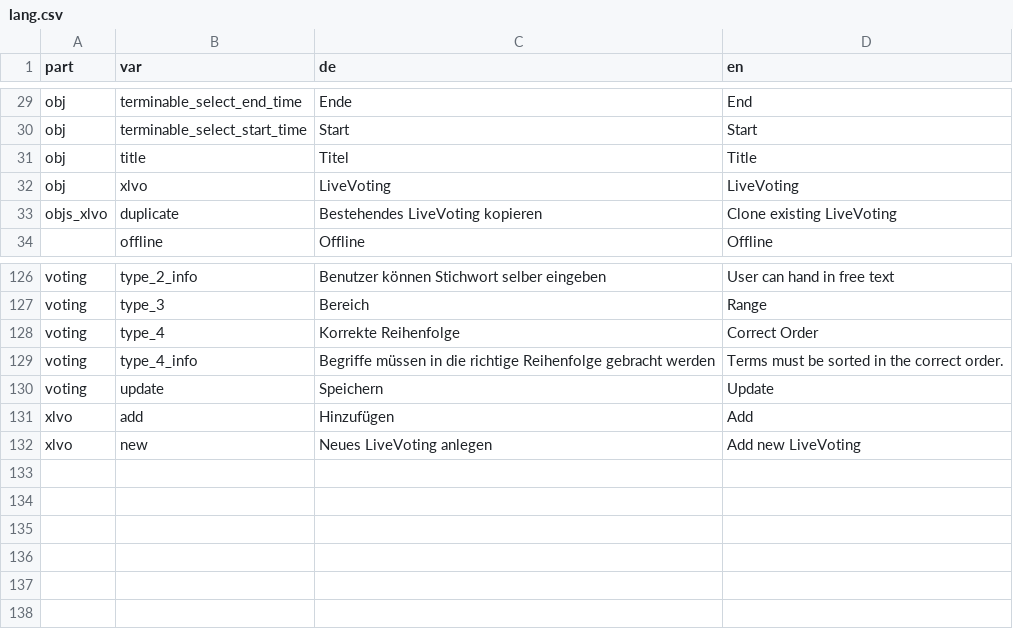
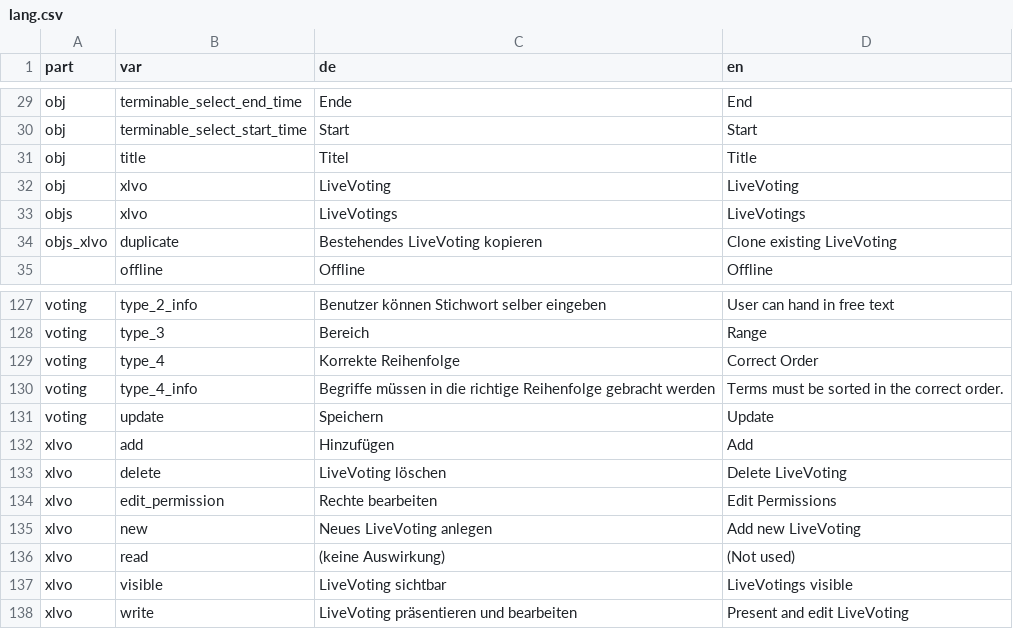
Before and after one commit to fluxapps/LiveVoting, a CSV file: lang/lang.csv, drawn as a sheet; only a part is shown, gaps mark what is left out; the diff names each change by its address in the sheet, - before the commit and + after, or states it on an @@ line.

```diff
--- a/lang/lang.csv
+++ b/lang/lang.csv
+row 33: objs | xlvo | LiveVotings | LiveVotings
+row 133: xlvo | delete | LiveVoting löschen | Delete LiveVoting
+row 134: xlvo | edit_permission | Rechte bearbeiten | Edit Permissions
+row 136: xlvo | read | (keine Auswirkung) | (Not used)
+row 137: xlvo | visible | LiveVoting sichtbar | LiveVotings visible
+row 138: xlvo | write | LiveVoting präsentieren und bearbeiten | Present and edit LiveVoting
```
Also changed, not shown: 2 other files.
